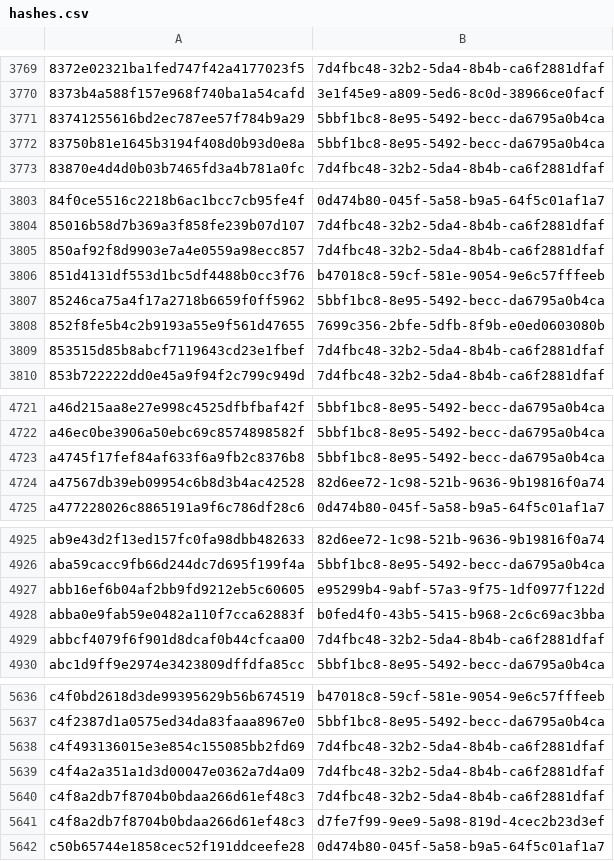
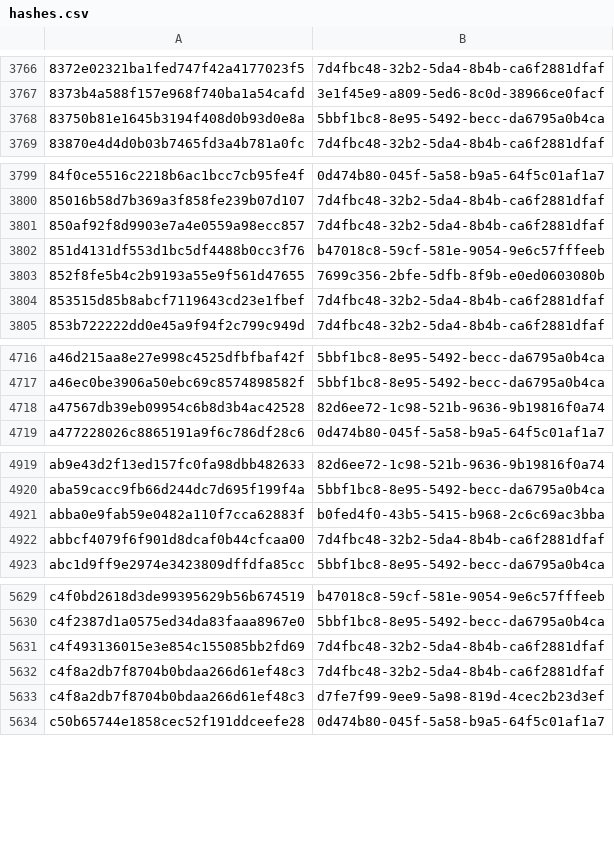
Before and after one commit to AliceGrey/c2magnet-feed, a CSV file: misp/hashes.csv, drawn as a sheet; only a part is shown, gaps mark what is left out; removed rows and columns are numbered as before the commit, all else as after; the diff covers the shown part only; the diff names each change by its address in the sheet, - before the commit and + after, or states it on an @@ line.

```diff
--- a/misp/hashes.csv
+++ b/misp/hashes.csv
-row 3771: 83741255616bd2ec787ee57f784b9a29 | 5bbf1bc8-8e95-5492-becc-da6795a0b4ca
-row 3807: 85246ca75a4f17a2718b6659f0ff5962 | 5bbf1bc8-8e95-5492-becc-da6795a0b4ca
-row 4723: a4745f17fef84af633f6a9fb2c8376b8 | 5bbf1bc8-8e95-5492-becc-da6795a0b4ca
-row 4927: abb16ef6b04af2bb9fd9212eb5c60605 | e95299b4-9abf-57a3-9f75-1df0977f122d
-row 5639: c4f4a2a351a1d3d00047e0362a7d4a09 | 7d4fbc48-32b2-5da4-8b4b-ca6f2881dfaf
```
Also changed, not shown: 1 added row and 6 removed rows elsewhere in this file, 27 other files.
